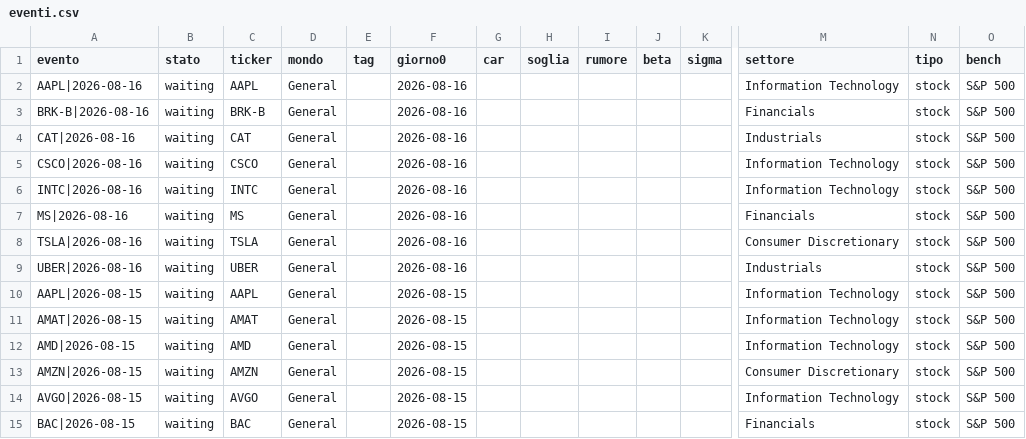
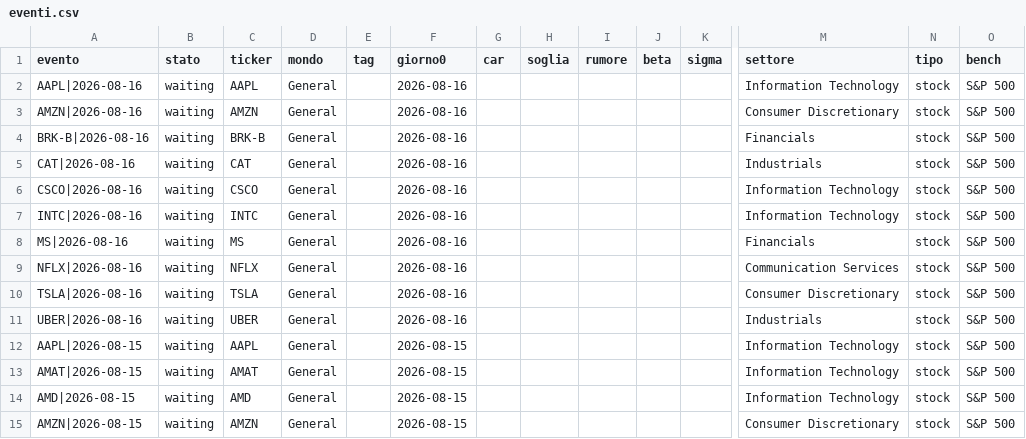
Before and after one commit to carlospinetto99/news-impact-tracker, a CSV file: eventi.csv, drawn as a sheet; only a part is shown, gaps mark what is left out; the shorter side is filled out with more unchanged rows; rows hold the shown columns only; the diff names each change by its address in the sheet, - before the commit and + after, or states it on an @@ line.

```diff
--- a/eventi.csv
+++ b/eventi.csv
+row 3: AMZN|2026-08-16 | waiting | AMZN | General |  | 2026-08-16 |  |  |  |  |  | Consumer Discretionary | stock | S&P 500
+row 9: NFLX|2026-08-16 | waiting | NFLX | General |  | 2026-08-16 |  |  |  |  |  | Communication Services | stock | S&P 500
```
Also changed, not shown: 1 other file.
